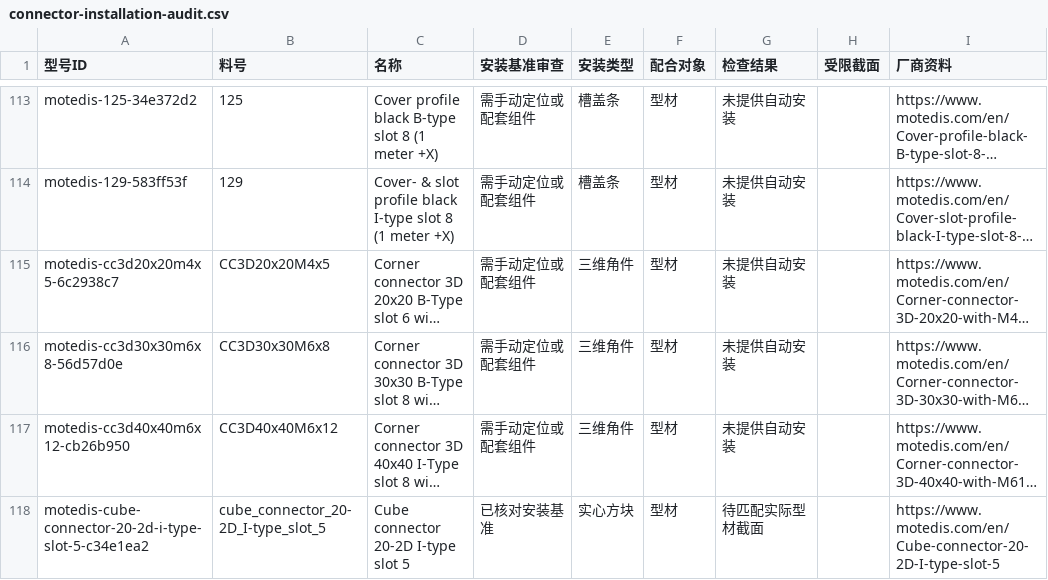
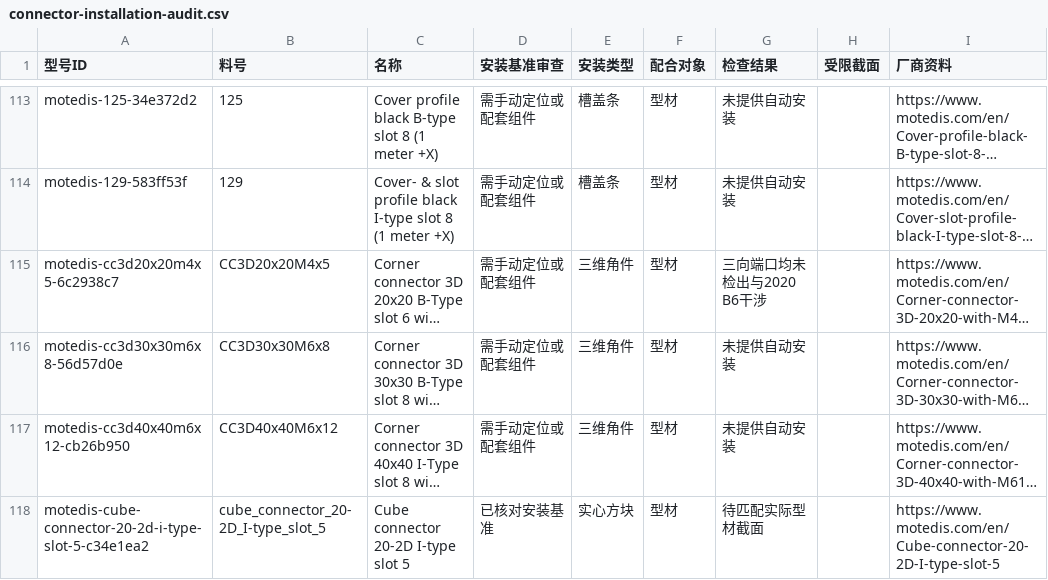
Before and after one commit to aporicho/solidcraft, a CSV file: enhancements/connector-installation-audit.csv, drawn as a sheet; only a part is shown, gaps mark what is left out; long unchanged cells end in …; the diff names each change by its address in the sheet, - before the commit and + after, or states it on an @@ line.

Commit message:
Add interactive 2020 B6 three-way connector ports

```diff
--- a/enhancements/connector-installation-audit.csv
+++ b/enhancements/connector-installation-audit.csv
-G115 (检查结果): 未提供自动安装
+G115 (检查结果): 三向端口均未检出与2020 B6干涉
```
Also changed, not shown: 7 other files.
